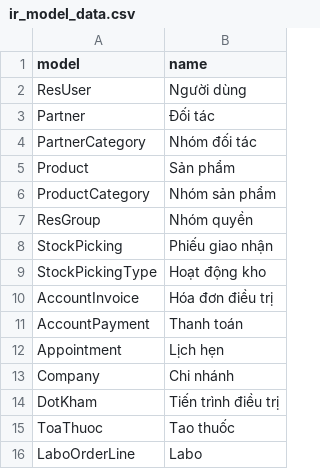
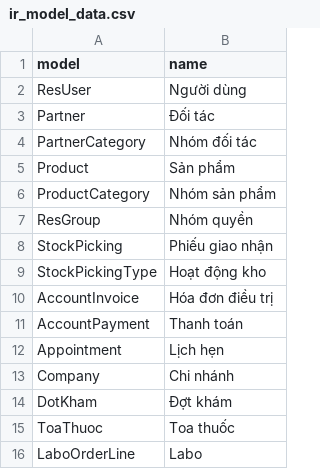
Before and after one commit to NguyenVanBay101097/BAY-Dental, a CSV file: TMTDentalAPI/SampleData/ir_model_data.csv, drawn as a sheet.

Commit message:
add model rule page

```diff
--- a/TMTDentalAPI/SampleData/ir_model_data.csv
+++ b/TMTDentalAPI/SampleData/ir_model_data.csv
@@ -13,4 +13,4 @@
 "Company","Chi nhánh"
-"DotKham","Tiến trình điều trị"
-"ToaThuoc","Tao thuốc"
+"DotKham","Đợt khám"
+"ToaThuoc","Toa thuốc"
 "LaboOrderLine","Labo"
```
Also changed, not shown: 49 other files.
